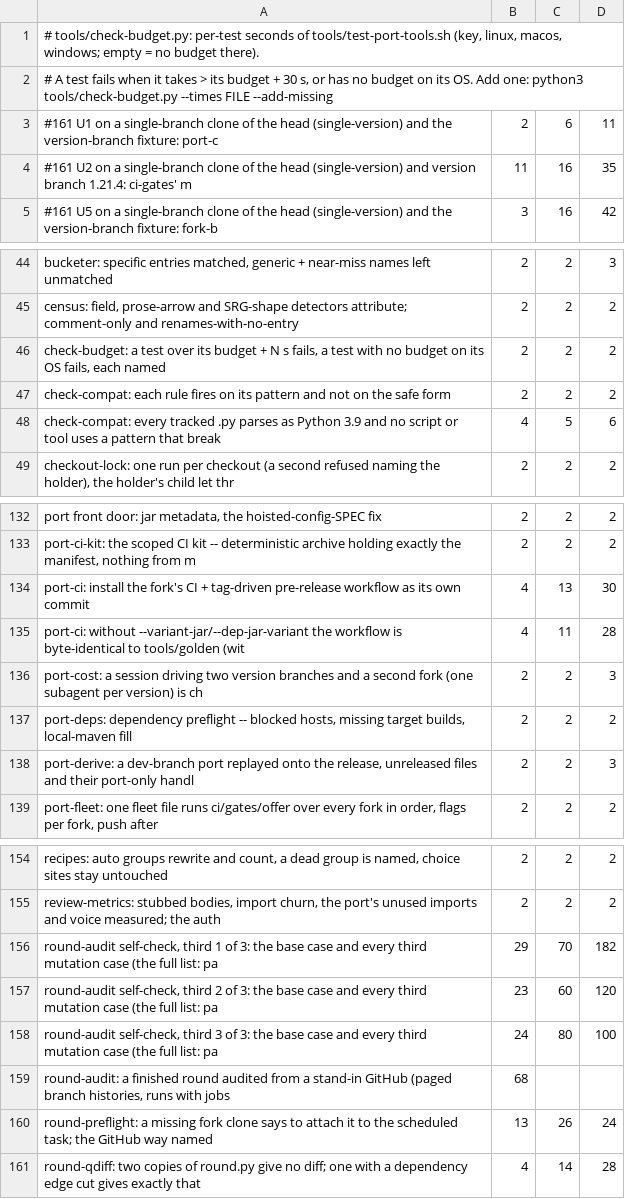
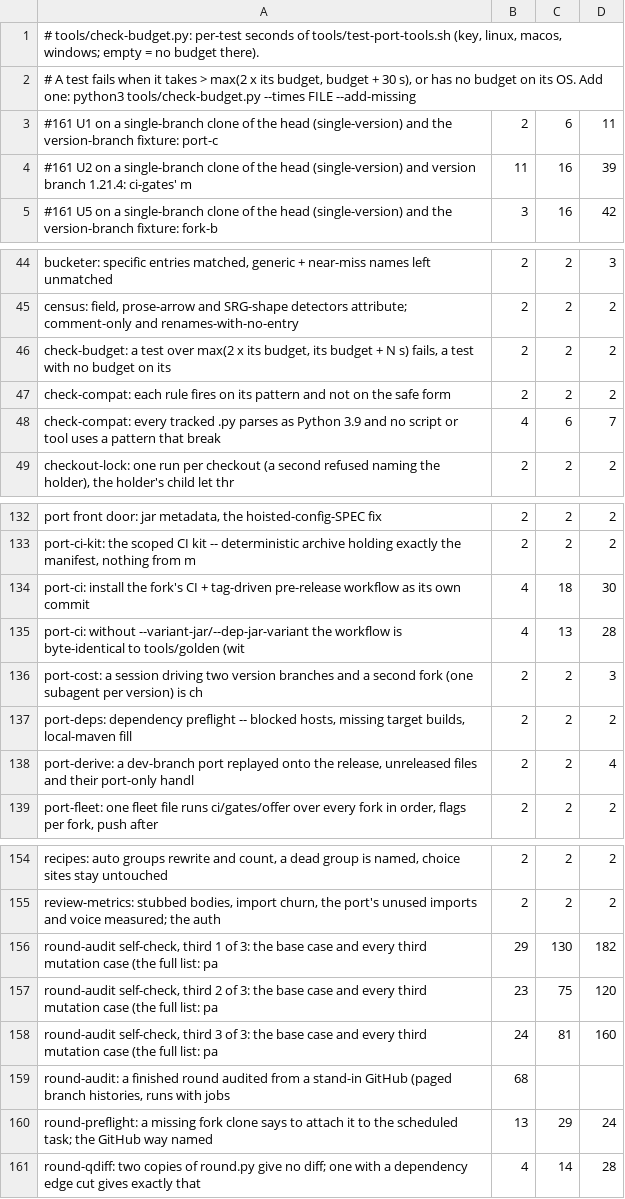
Before and after one commit to jivinstev/mc-mod-version-upgrade, a TSV file: tools/test-budgets.tsv, drawn as a sheet; only a part is shown, gaps mark what is left out; the diff covers the shown part only.

```diff
--- a/tools/test-budgets.tsv
+++ b/tools/test-budgets.tsv
@@ -1,5 +1,5 @@
 # tools/check-budget.py: per-test seconds of tools/test-port-tools.sh (key, linux, macos, windows; empty = no budget there).
-# A test fails when it takes > its budget + 30 s, or has no budget on its OS. Add one: python3 tools/check-budget.py --times FILE --add-missing
+# A test fails when it takes > max(2 x its budget, budget + 30 s), or has no budget on its OS. Add one: python3 tools/check-budget.py --times FILE --add-missing
 #161 U1 on a single-branch clone of the head (single-version) and the version-branch fixture: port-c	2	6	11
-#161 U2 on a single-branch clone of the head (single-version) and version branch 1.21.4: ci-gates' m	11	16	35
+#161 U2 on a single-branch clone of the head (single-version) and version branch 1.21.4: ci-gates' m	11	16	39
 #161 U5 on a single-branch clone of the head (single-version) and the version-branch fixture: fork-b	3	16	42
@@ -45,5 +45,5 @@ bucketer: specific entries matched, generic + near-miss names left unmatched	2	2
 census: field, prose-arrow and SRG-shape detectors attribute; comment-only and renames-with-no-entry	2	2	2
-check-budget: a test over its budget + N s fails, a test with no budget on its OS fails, each named 	2	2	2
+check-budget: a test over max(2 x its budget, its budget + N s) fails, a test with no budget on its 	2	2	2
 check-compat: each rule fires on its pattern and not on the safe form	2	2	2
-check-compat: every tracked .py parses as Python 3.9 and no script or tool uses a pattern that break	4	5	6
+check-compat: every tracked .py parses as Python 3.9 and no script or tool uses a pattern that break	4	6	7
 checkout-lock: one run per checkout (a second refused naming the holder), the holder's child let thr	2	2	2
@@ -133,7 +133,7 @@ port front door: jar metadata, the hoisted-config-SPEC fix	2	2	2
 port-ci-kit: the scoped CI kit -- deterministic archive holding exactly the manifest, nothing from m	2	2	2
-port-ci: install the fork's CI + tag-driven pre-release workflow as its own commit	4	13	30
-port-ci: without --variant-jar/--dep-jar-variant the workflow is byte-identical to tools/golden (wit	4	11	28
+port-ci: install the fork's CI + tag-driven pre-release workflow as its own commit	4	18	30
+port-ci: without --variant-jar/--dep-jar-variant the workflow is byte-identical to tools/golden (wit	4	13	28
 port-cost: a session driving two version branches and a second fork (one subagent per version) is ch	2	2	3
 port-deps: dependency preflight -- blocked hosts, missing target builds, local-maven fill	2	2	2
-port-derive: a dev-branch port replayed onto the release, unreleased files and their port-only handl	2	2	3
+port-derive: a dev-branch port replayed onto the release, unreleased files and their port-only handl	2	2	4
 port-fleet: one fleet file runs ci/gates/offer over every fork in order, flags per fork, push after 	2	2	2
@@ -155,7 +155,7 @@ recipes: auto groups rewrite and count, a dead group is named, choice sites stay
 review-metrics: stubbed bodies, import churn, the port's unused imports and voice measured; the auth	2	2	2
-round-audit self-check, third 1 of 3: the base case and every third mutation case (the full list: pa	29	70	182
-round-audit self-check, third 2 of 3: the base case and every third mutation case (the full list: pa	23	60	120
-round-audit self-check, third 3 of 3: the base case and every third mutation case (the full list: pa	24	80	100
+round-audit self-check, third 1 of 3: the base case and every third mutation case (the full list: pa	29	130	182
+round-audit self-check, third 2 of 3: the base case and every third mutation case (the full list: pa	23	75	120
+round-audit self-check, third 3 of 3: the base case and every third mutation case (the full list: pa	24	81	160
 round-audit: a finished round audited from a stand-in GitHub (paged branch histories, runs with jobs	68		
-round-preflight: a missing fork clone says to attach it to the scheduled task; the GitHub way named 	13	26	24
+round-preflight: a missing fork clone says to attach it to the scheduled task; the GitHub way named 	13	29	24
 round-qdiff: two copies of round.py give no diff; one with a dependency edge cut gives exactly that 	4	14	28
```
Also changed, not shown: 9 edited cells elsewhere in this file, 2 other files.
